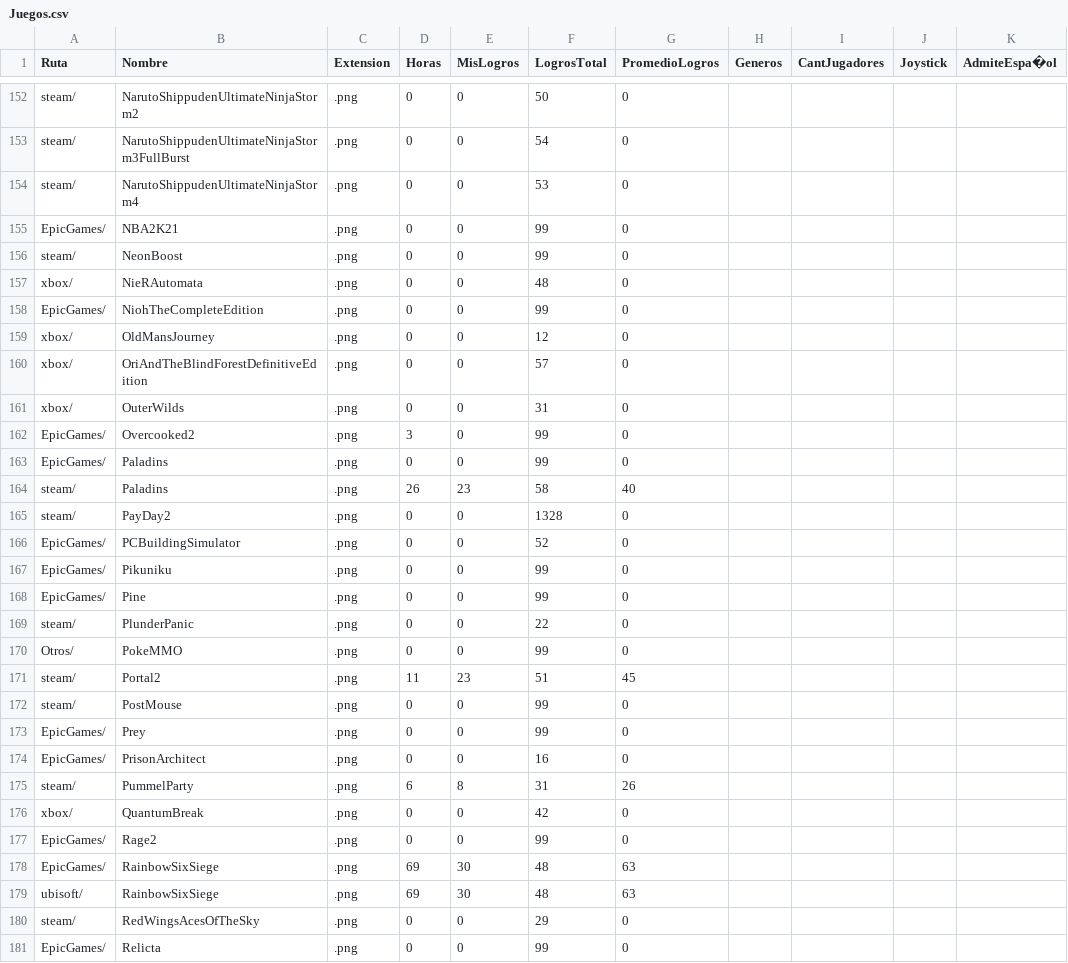
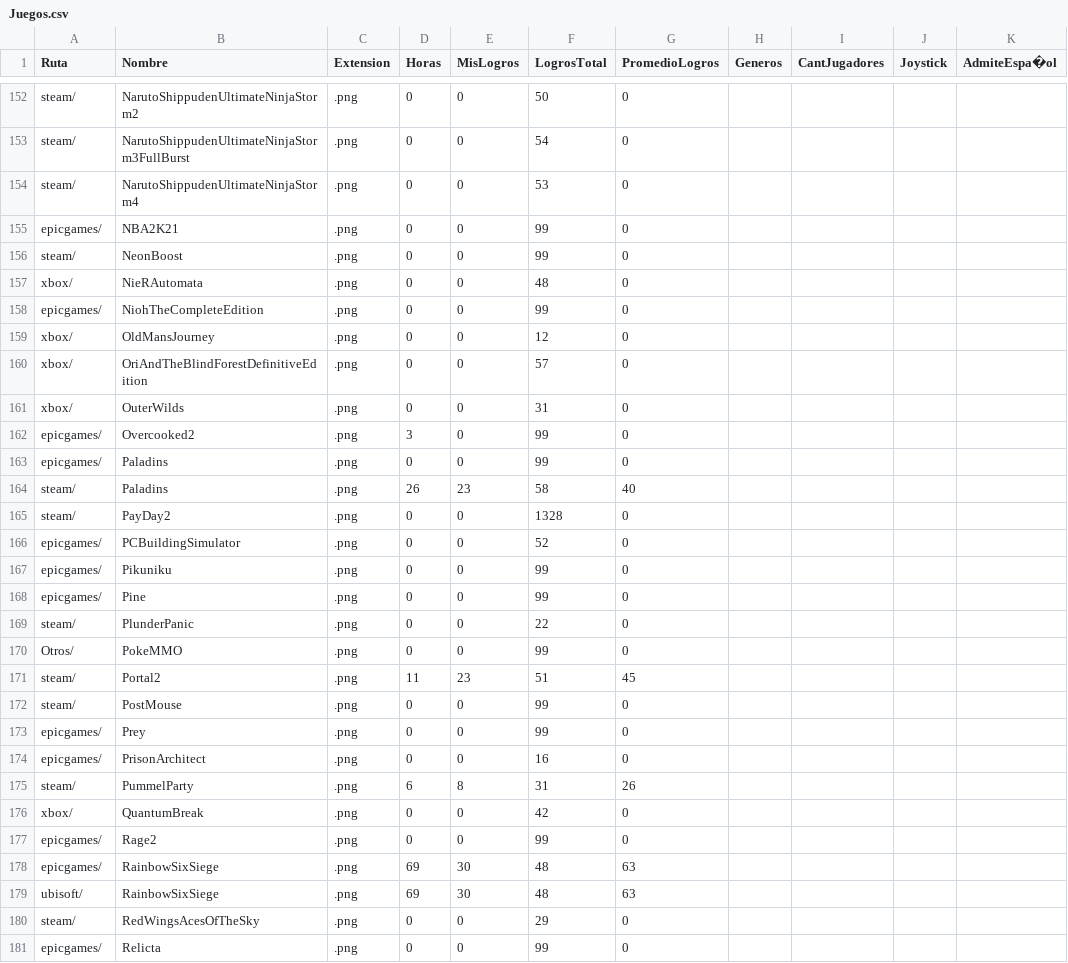
Before and after one commit to fabri-lsq/fabri-lsq.github.io, a CSV file: WebJuegos/Juegos.csv, drawn as a sheet; only a part is shown, gaps mark what is left out; the diff covers the shown part only; the diff names each change by its address in the sheet, - before the commit and + after, or states it on an @@ line.

Commit message:
Add files via upload

```diff
--- a/WebJuegos/Juegos.csv
+++ b/WebJuegos/Juegos.csv
-A155 (Ruta): EpicGames/
+A155 (Ruta): epicgames/
-A158 (Ruta): EpicGames/
+A158 (Ruta): epicgames/
-A162:A163 (Ruta): EpicGames/
+A162:A163 (Ruta): epicgames/
-A166:A168 (Ruta): EpicGames/
+A166:A168 (Ruta): epicgames/
-A173:A174 (Ruta): EpicGames/
+A173:A174 (Ruta): epicgames/
-A177:A178 (Ruta): EpicGames/
+A177:A178 (Ruta): epicgames/
-A181 (Ruta): EpicGames/
+A181 (Ruta): epicgames/
```
Also changed, not shown: 102 edited cells elsewhere in this file.
